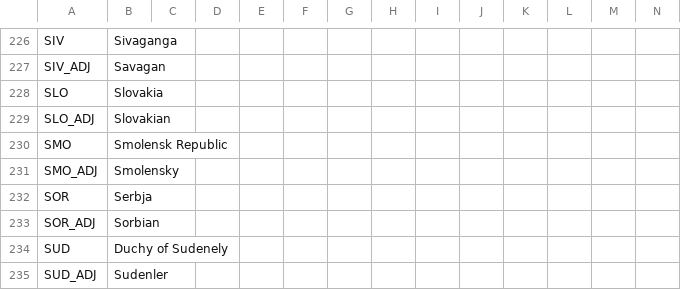
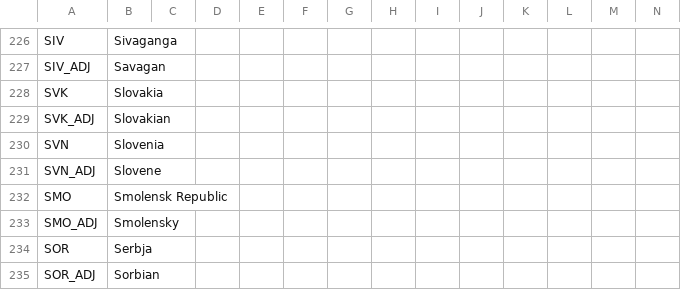
Before and after one commit to Proxysseia/The-many-Seas, a CSV file: localisation/TMS_countries.csv, drawn as a sheet; only a part is shown, gaps mark what is left out; the shorter side is filled out with more unchanged rows; rows hold the shown columns only; the diff names each change by its address in the sheet, - before the commit and + after, or states it on an @@ line.

Commit message:
added Slovenia cores, changed Slovak tag

```diff
--- a/localisation/TMS_countries.csv
+++ b/localisation/TMS_countries.csv
-A228: SLO
+A228: SVK
-A229: SLO_ADJ
+A229: SVK_ADJ
+row 230: SVN | Slovenia
+row 231: SVN_ADJ | Slovene
```
Also changed, not shown: 51 other files.
